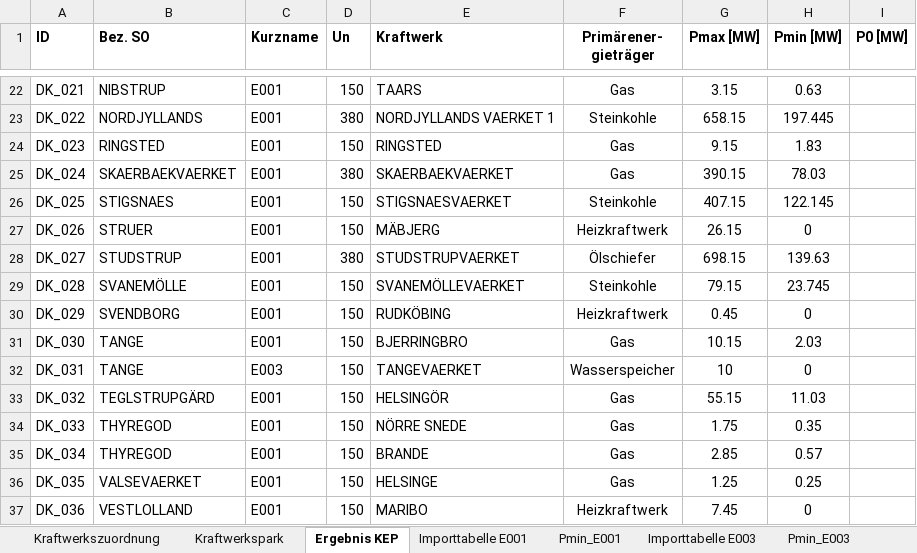
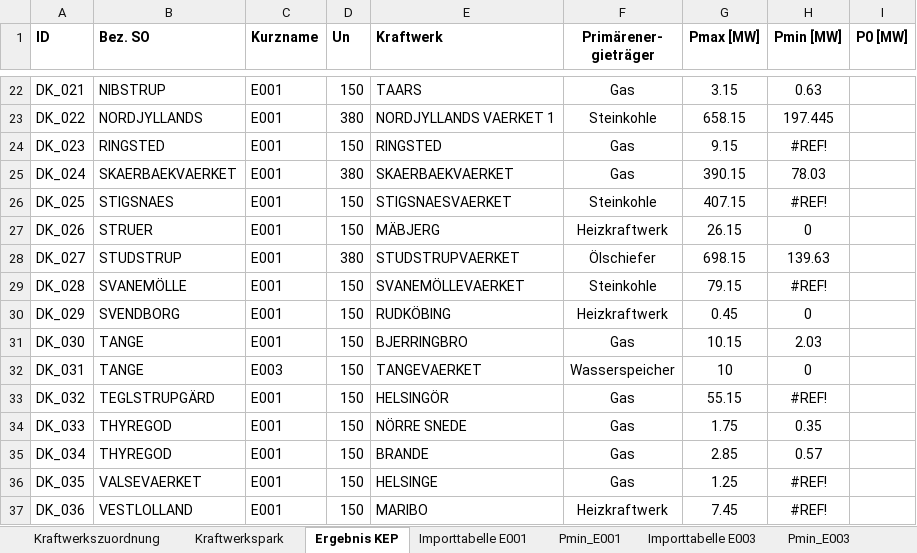
Before and after one commit to businessboost/KEP-Tool, an Excel workbook: Daten/beispiel_1/Eingangsdaten/Netzeinspeisungen-E001-E003-Dänemark_West.xlsx, sheet Ergebnis KEP, drawn as a sheet; only a part is shown, gaps mark what is left out; values as stored, in another font and other column widths than the file's, no borders; the diff covers the shown part only; the diff names each change by its address in the sheet, - before the commit and + after, or states it on an @@ line.

```diff
--- a/Daten/beispiel_1/Eingangsdaten/Netzeinspeisungen-E001-E003-Dänemark_West.xlsx (sheet Ergebnis KEP)
+++ b/Daten/beispiel_1/Eingangsdaten/Netzeinspeisungen-E001-E003-Dänemark_West.xlsx (sheet Ergebnis KEP)
-H24 (Pmin [MW]): 1.83
+H24 (Pmin [MW]): #REF!
-H26 (Pmin [MW]): 122.145
+H26 (Pmin [MW]): #REF!
-H29 (Pmin [MW]): 23.745
+H29 (Pmin [MW]): #REF!
-H33 (Pmin [MW]): 11.03
+H33 (Pmin [MW]): #REF!
-H36 (Pmin [MW]): 0.25
+H36 (Pmin [MW]): #REF!
-H37 (Pmin [MW]): 0
+H37 (Pmin [MW]): #REF!
```
Also changed, not shown: 9 edited cells elsewhere in this sheet, sheet Kraftwerkszuordnung, sheet Kraftwerkspark, formulas that keep their value.
